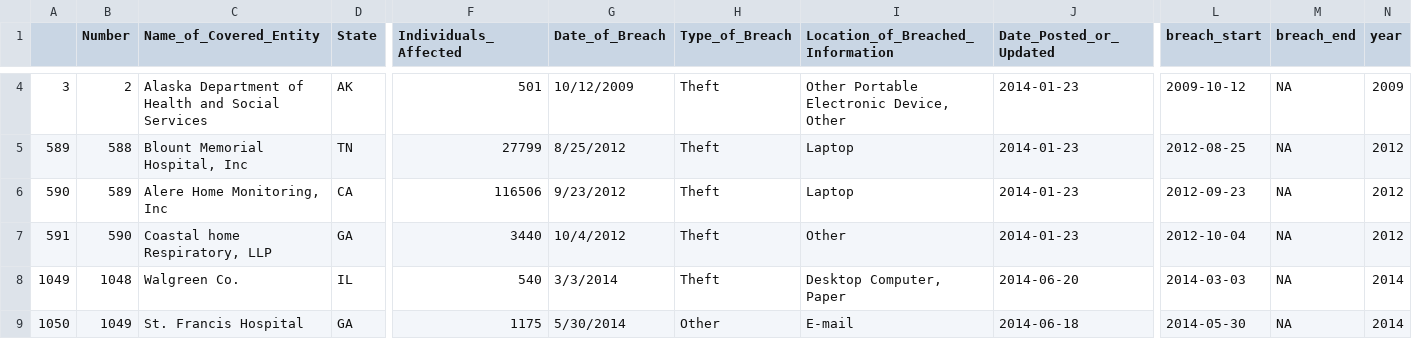
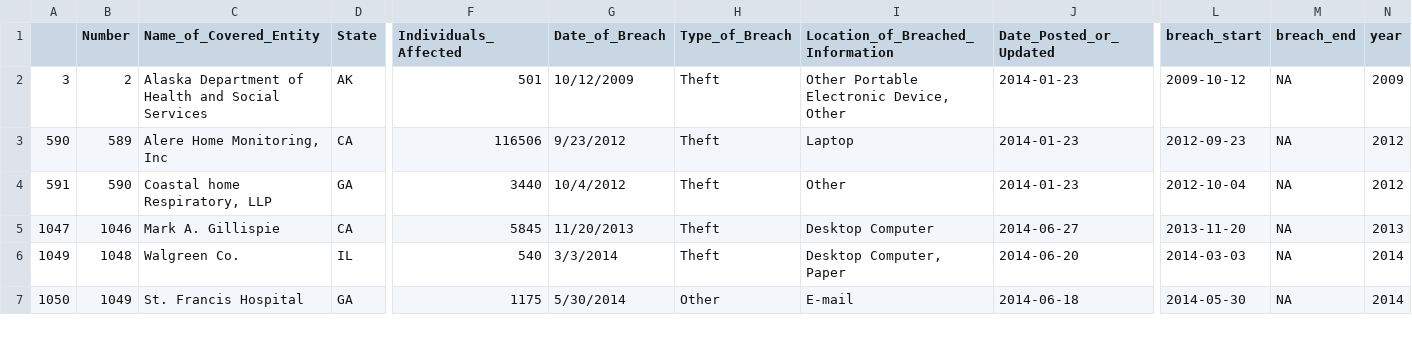
Before and after one commit to katievuong/project163, a CSV file: test.csv, drawn as a sheet; only a part is shown, gaps mark what is left out; removed rows and columns are numbered as before the commit, all else as after; rows hold the shown columns only; the diff covers the shown part only; the diff names each change by its address in the sheet, - before the commit and + after, or states it on an @@ line.

```diff
--- a/test.csv
+++ b/test.csv
-row 5: 589 | 588 | Blount Memorial Hospital, Inc | TN | 27799 | 8/25/2012 | Theft | Laptop | 2014-01-23 | 2012-08-25 | NA | 2012
+row 5: 1047 | 1046 | Mark A. Gillispie | CA | 5845 | 11/20/2013 | Theft | Desktop Computer | 2014-06-27 | 2013-11-20 | NA | 2013
```
Also changed, not shown: 2 removed rows elsewhere in this file, 2 other files.
